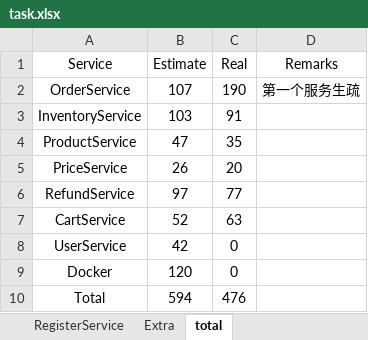
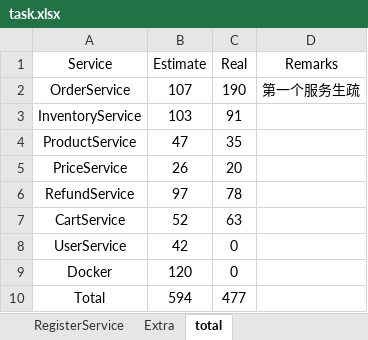
Before and after one commit to twzyliu/MicroService, an Excel workbook: task/task.xlsx, sheet total, drawn as a sheet; values as stored, in another font and other column widths than the file's, no borders; the diff names each change by its address in the sheet, - before the commit and + after, or states it on an @@ line.

```diff
--- a/task/task.xlsx (sheet total)
+++ b/task/task.xlsx (sheet total)
-C6 (Real): 77
+C6 (Real): 78
-C10 (Real): 476
+C10 (Real): 477
```
Also changed, not shown: sheet RefundService, 2 other files.
